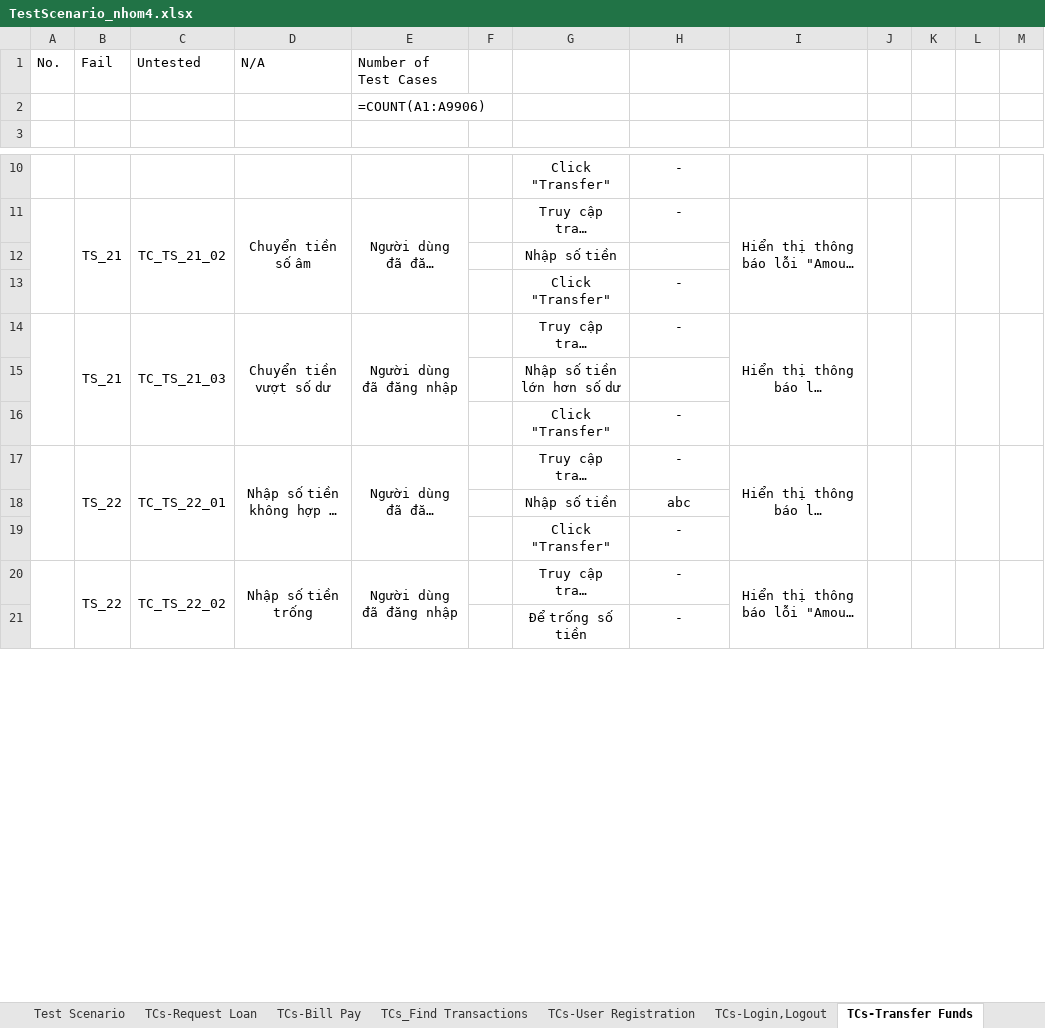
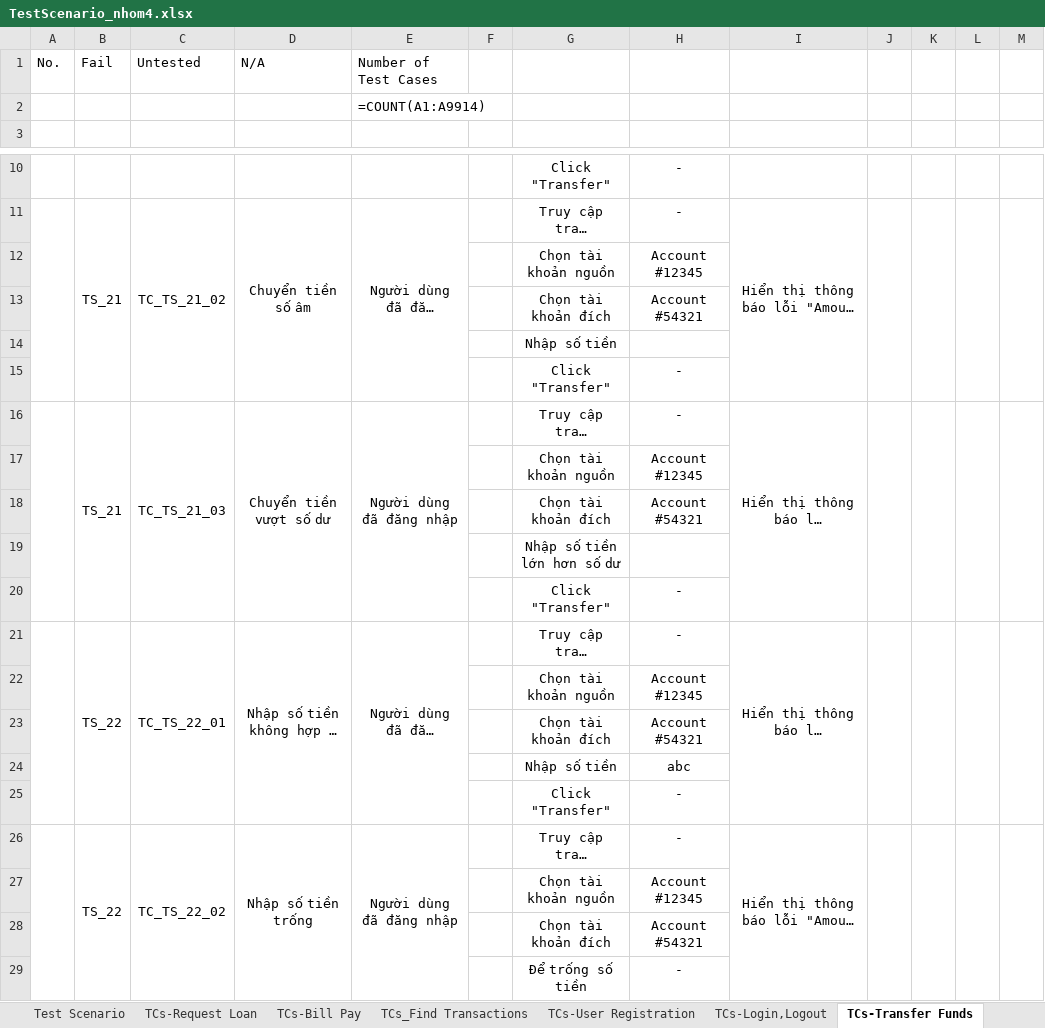
Before and after one commit to NPK1525/B-CLPM_TH4, an Excel workbook: TestScenario_nhom4.xlsx, sheet TCs-Transfer Funds, drawn as a sheet; only a part is shown, gaps mark what is left out; long unchanged cells end in …; values as stored, in another font and other column widths than the file's, no borders; formulas without a stored value are shown as written; the diff names each change by its address in the sheet, - before the commit and + after, or states it on an @@ line.

```diff
--- a/TestScenario_nhom4.xlsx (sheet TCs-Transfer Funds)
+++ b/TestScenario_nhom4.xlsx (sheet TCs-Transfer Funds)
-E2: =COUNT(A1:A9906)
+E2: =COUNT(A1:A9914)
+row 12:  |  |  |  |  |  | Chọn tài khoản nguồn | Account #12345
+row 13:  |  |  |  |  |  | Chọn tài khoản đích | Account #54321
+row 17:  |  |  |  |  |  | Chọn tài khoản nguồn | Account #12345
+row 18:  |  |  |  |  |  | Chọn tài khoản đích | Account #54321
+row 22:  |  |  |  |  |  | Chọn tài khoản nguồn | Account #12345
+row 23:  |  |  |  |  |  | Chọn tài khoản đích | Account #54321
+row 27:  |  |  |  |  |  | Chọn tài khoản nguồn | Account #12345
+row 28:  |  |  |  |  |  | Chọn tài khoản đích | Account #54321
```
Also changed, not shown: sheet TCs-User Registration, sheet TCs-Update Contact Info, sheet TCs-Request Loan, sheet TCs-Login,Logout, sheet TCs-Open New Account, 15 other files.
